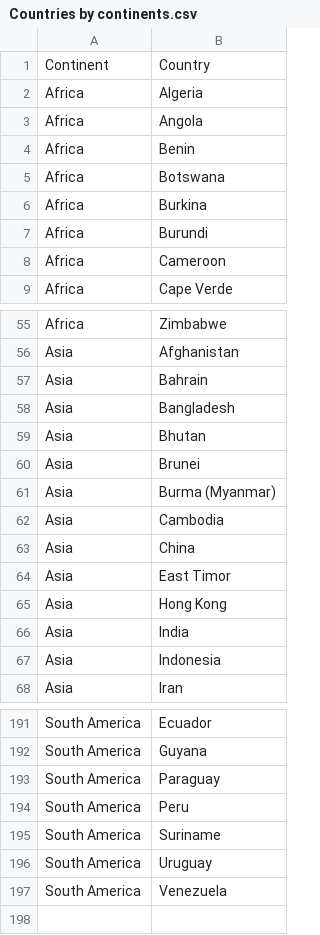
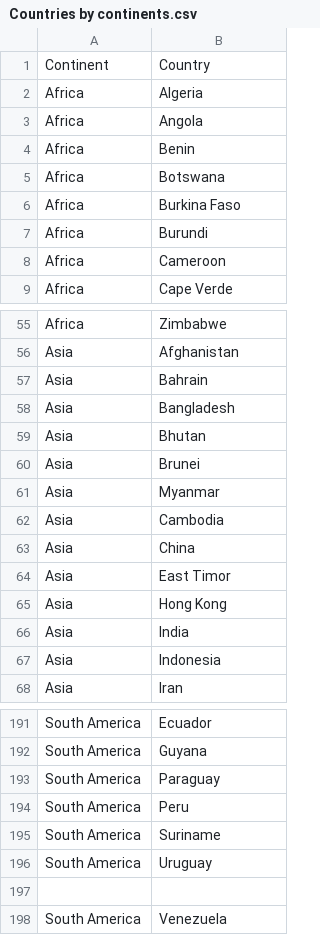
Before and after one commit to RandalWallace/FIT3179_Homework_Week10, a CSV file: data/Countries by continents.csv, drawn as a sheet; only a part is shown, gaps mark what is left out.

Commit message:
Update Countries by continents.csv
changed Myanmar and Burkina Faso names

```diff
--- a/data/Countries by continents.csv
+++ b/data/Countries by continents.csv
@@ -5,3 +5,3 @@ Africa,Benin
 Africa,Botswana
-Africa,Burkina
+Africa,Burkina Faso
 Africa,Burundi
@@ -60,3 +60,3 @@ Asia,Bhutan
 Asia,Brunei
-Asia,Burma (Myanmar)
+Asia,Myanmar
 Asia,Cambodia
@@ -196,2 +196,3 @@ South America,Suriname
 South America,Uruguay
+
 South America,Venezuela
```
